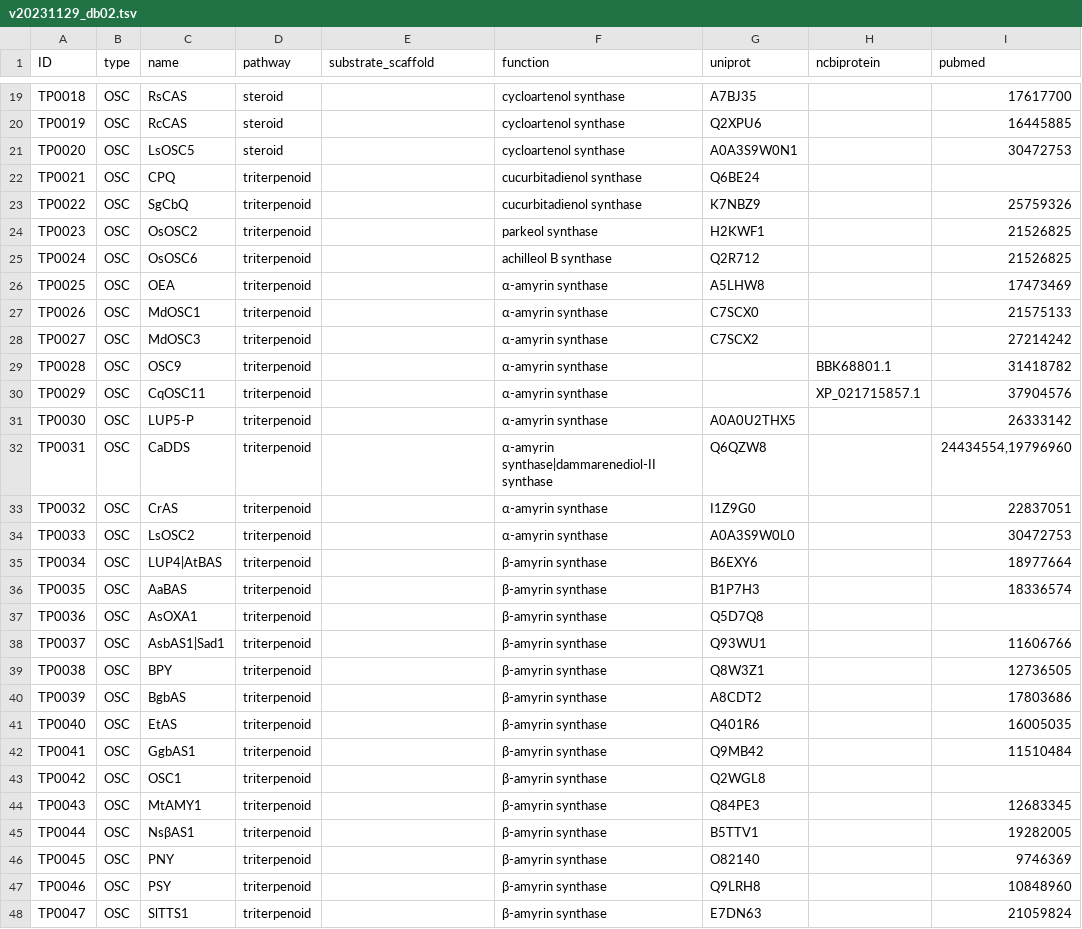
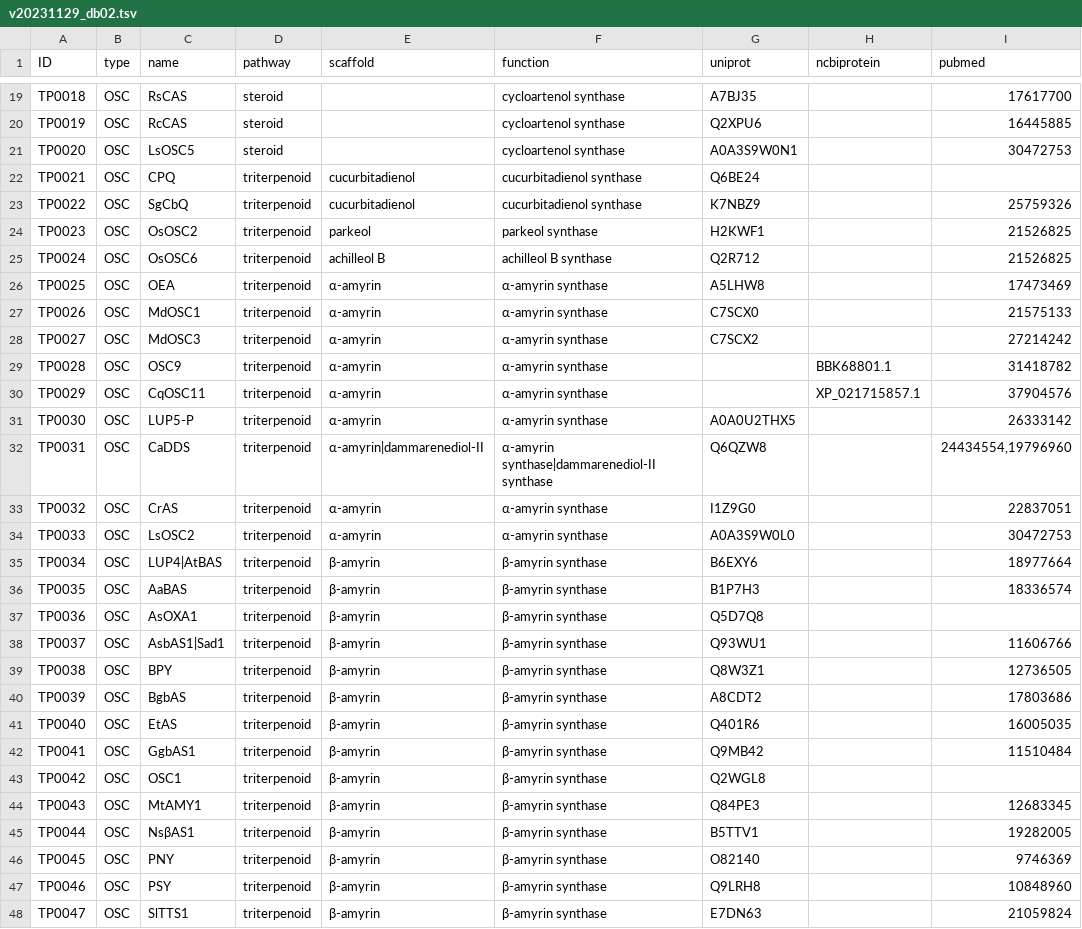
Before and after one commit to ktamura2021/triterpene_rdf, a TSV file: tmp/v20231129_db02.tsv, drawn as a sheet; only a part is shown, gaps mark what is left out; the diff covers the shown part only; the diff names each change by its address in the sheet, - before the commit and + after, or states it on an @@ line.

Commit message:
change header name to scaffold, add scaffold for OSCs

```diff
--- a/tmp/v20231129_db02.tsv
+++ b/tmp/v20231129_db02.tsv
-E1: substrate_scaffold
+E1: scaffold
-E22:E23 (scaffold): (empty)
+E22:E23 (scaffold): cucurbitadienol
-E24 (scaffold): (empty)
+E24 (scaffold): parkeol
-E25 (scaffold): (empty)
+E25 (scaffold): achilleol B
-E26:E31 (scaffold): (empty)
+E26:E31 (scaffold): α-amyrin
-E32 (scaffold): (empty)
+E32 (scaffold): α-amyrin|dammarenediol-II
-E33:E34 (scaffold): (empty)
+E33:E34 (scaffold): α-amyrin
-E35:E48 (scaffold): (empty)
+E35:E48 (scaffold): β-amyrin
```
Also changed, not shown: 52 edited cells elsewhere in this file.
